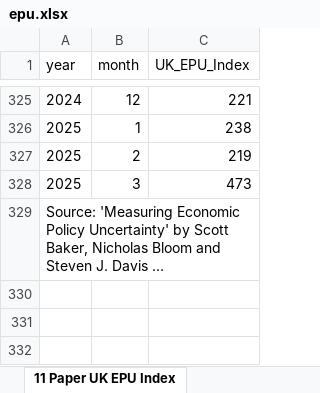
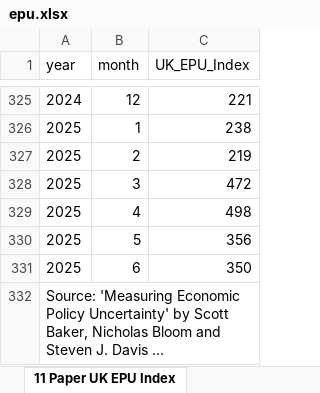
Before and after one commit to lancs-macro/api, an Excel workbook: data-raw/uk/epu.xlsx, sheet 11 Paper UK EPU Index, drawn as a sheet; only a part is shown, gaps mark what is left out; long unchanged cells end in …; values as stored, in another font and other column widths than the file's, no borders; the diff names each change by its address in the sheet, - before the commit and + after, or states it on an @@ line.

```diff
--- a/data-raw/uk/epu.xlsx (sheet 11 Paper UK EPU Index)
+++ b/data-raw/uk/epu.xlsx (sheet 11 Paper UK EPU Index)
-C328 (UK_EPU_Index): 473
+C328 (UK_EPU_Index): 472
+row 329: 2025 | 4 | 498
+row 330: 2025 | 5 | 356
+row 331: 2025 | 6 | 350
```
Also changed, not shown: 23 other files.
